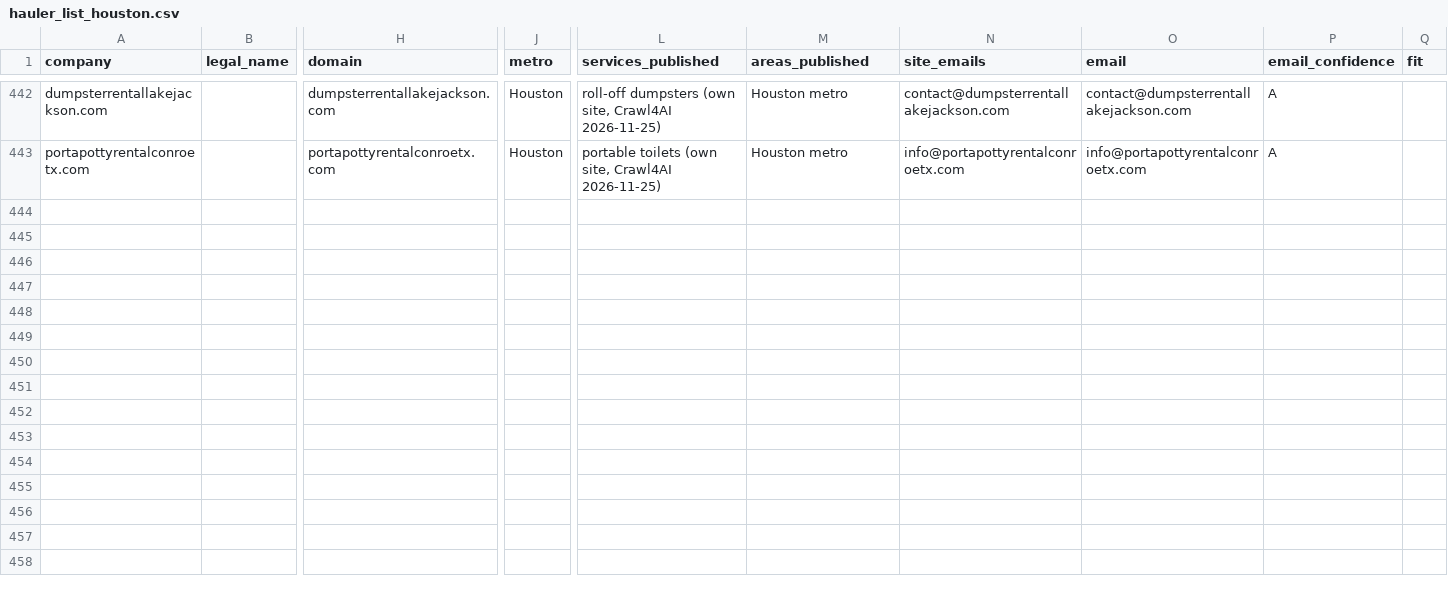
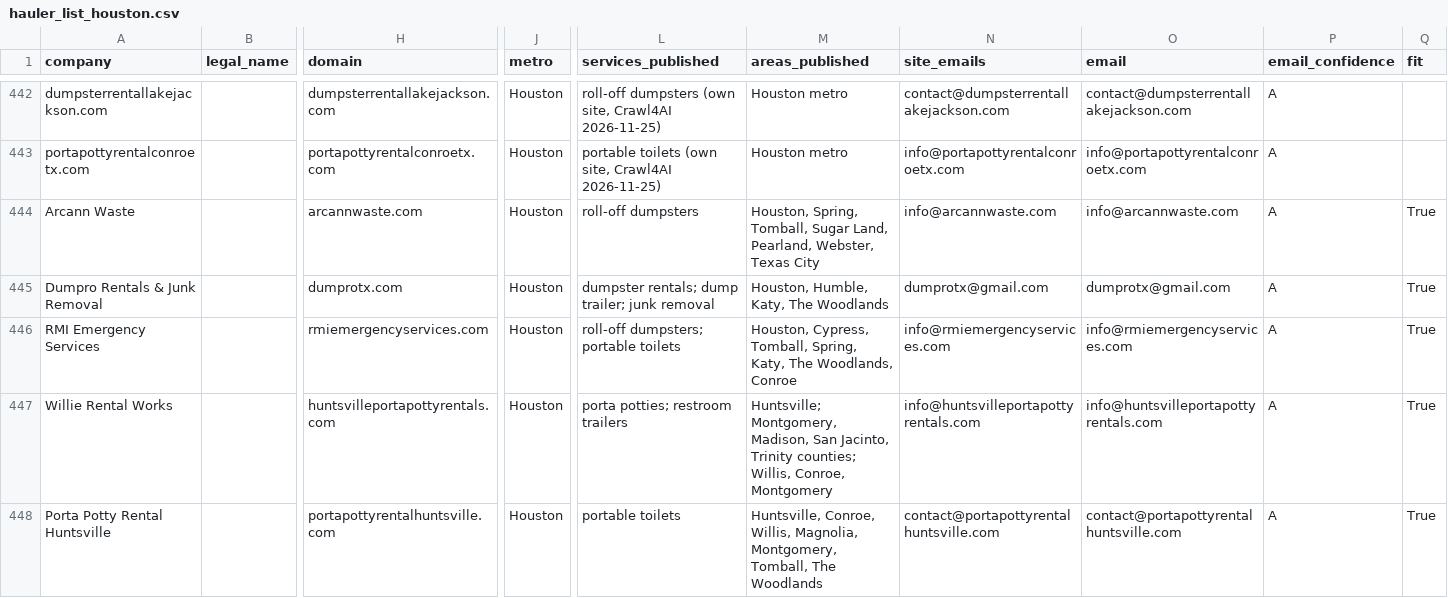
Before and after one commit to lethimcooke/Jobsite-Intelligence, a CSV file: data/hauler_list_houston.csv, drawn as a sheet; only a part is shown, gaps mark what is left out; rows hold the shown columns only; the diff covers the shown part only; the diff names each change by its address in the sheet, - before the commit and + after, or states it on an @@ line.

```diff
--- a/data/hauler_list_houston.csv
+++ b/data/hauler_list_houston.csv
+row 444: Arcann Waste |  | arcannwaste.com | Houston | roll-off dumpsters | Houston, Spring, Tomball, Sugar Land, Pearland, Webster, Texas City | info@arcannwaste.com | info@arcannwaste.com | A | True
+row 445: Dumpro Rentals & Junk Removal |  | dumprotx.com | Houston | dumpster rentals; dump trailer; junk removal | Houston, Humble, Katy, The Woodlands | dumprotx@gmail.com | dumprotx@gmail.com | A | True
+row 446: RMI Emergency Services |  | rmiemergencyservices.com | Houston | roll-off dumpsters; portable toilets | Houston, Cypress, Tomball, Spring, Katy, The Woodlands, Conroe | info@rmiemergencyservices.com | info@rmiemergencyservices.com | A | True
+row 447: Willie Rental Works |  | huntsvilleportapottyrentals.com | Houston | porta potties; restroom trailers | Huntsville; Montgomery, Madison, San Jacinto, Trinity counties; Willis, Conroe, Montgomery | info@huntsvilleportapottyrentals.com | info@huntsvilleportapottyrentals.com | A | True
+row 448: Porta Potty Rental Huntsville |  | portapottyrentalhuntsville.com | Houston | portable toilets | Huntsville, Conroe, Willis, Magnolia, Montgomery, Tomball, The Woodlands | contact@portapottyrentalhuntsville.com | contact@portapottyrentalhuntsville.com | A | True
```
Also changed, not shown: 5 added rows elsewhere in this file, data/research/yield.csv, data/to_verify_2026-11-25.csv, 7 other files.
